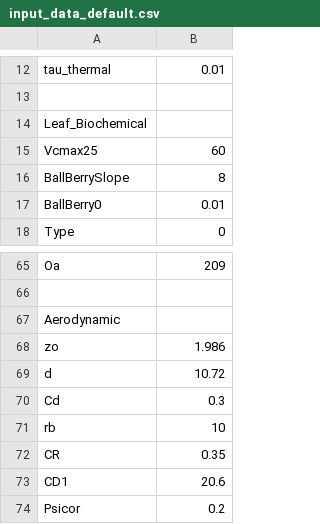
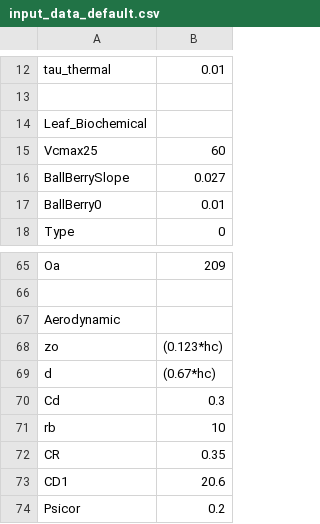
Before and after one commit to zoepierrat/SCOPE, a CSV file: input/input_data_default.csv, drawn as a sheet; only a part is shown, gaps mark what is left out.

Commit message:
New Updates to inputs based on Zoe's Notes

```diff
--- a/input/input_data_default.csv
+++ b/input/input_data_default.csv
@@ -15,3 +15,3 @@ Leaf_Biochemical,
 Vcmax25,60
-BallBerrySlope,8
+BallBerrySlope,0.027
 BallBerry0,0.01
@@ -67,4 +67,4 @@ Oa,209
 Aerodynamic,
-zo,1.986
-d,10.72
+zo,(0.123*hc)
+d,(0.67*hc)
 Cd,0.3
```
